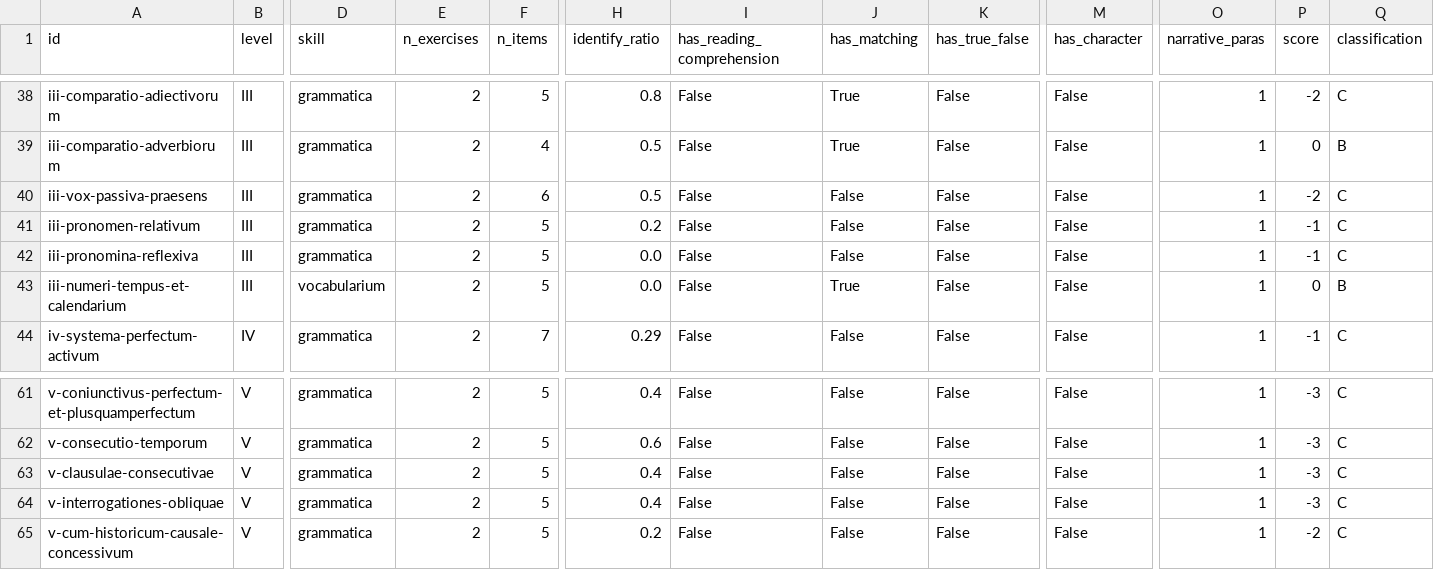
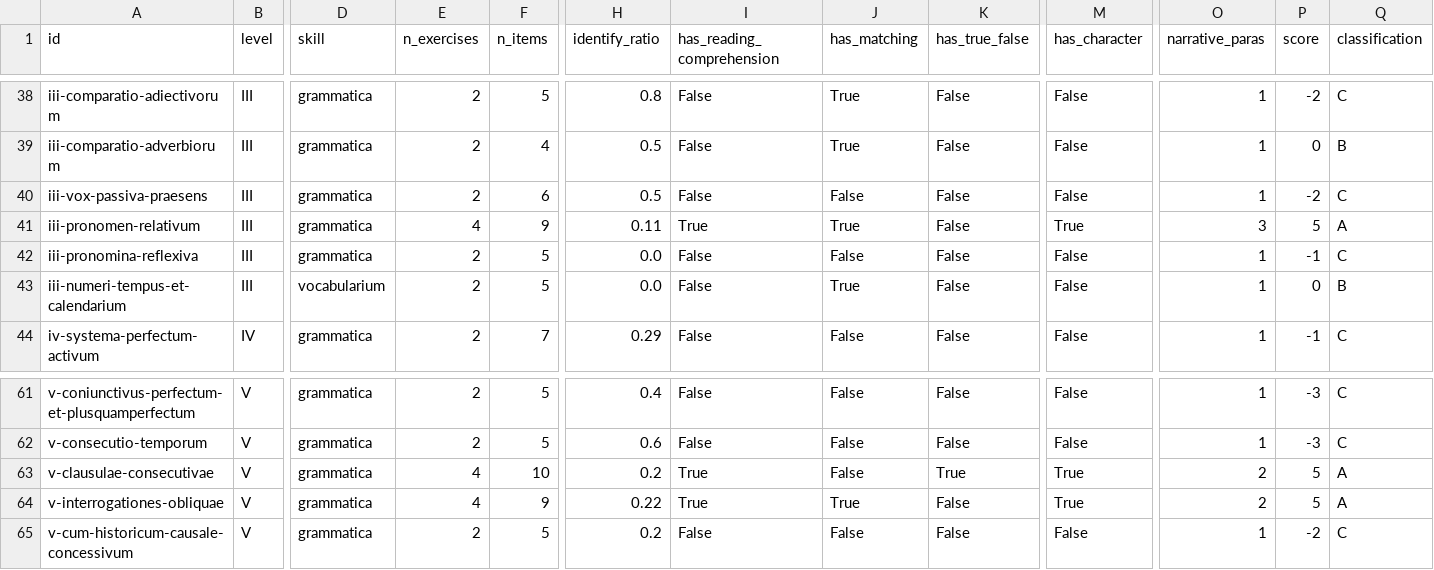
Before and after one commit to renangrossi/lectioneslatinae, a CSV file: docs/natural-method-audit.csv, drawn as a sheet; only a part is shown, gaps mark what is left out; the diff covers the shown part only; the diff names each change by its address in the sheet, - before the commit and + after, or states it on an @@ line.

```diff
--- a/docs/natural-method-audit.csv
+++ b/docs/natural-method-audit.csv
-E41 (n_exercises): 2
+E41 (n_exercises): 4
-F41 (n_items): 5
+F41 (n_items): 9
-H41 (identify_ratio): 0.2
+H41 (identify_ratio): 0.11
-I41 (has_reading_comprehension): False
+I41 (has_reading_comprehension): True
-J41 (has_matching): False
+J41 (has_matching): True
-M41 (has_character): False
+M41 (has_character): True
-O41 (narrative_paras): 1
+O41 (narrative_paras): 3
-P41 (score): -1
+P41 (score): 5
-Q41 (classification): C
+Q41 (classification): A
-E63:E64 (n_exercises): 2
+E63:E64 (n_exercises): 4
-F63 (n_items): 5
+F63 (n_items): 10
-H63 (identify_ratio): 0.4
+H63 (identify_ratio): 0.2
-I63:I64 (has_reading_comprehension): False
+I63:I64 (has_reading_comprehension): True
-K63 (has_true_false): False
+K63 (has_true_false): True
-M63:M64 (has_character): False
+M63:M64 (has_character): True
-O63:O64 (narrative_paras): 1
+O63:O64 (narrative_paras): 2
-P63:P64 (score): -3
+P63:P64 (score): 5
-Q63:Q64 (classification): C
+Q63:Q64 (classification): A
-F64 (n_items): 5
+F64 (n_items): 9
-H64 (identify_ratio): 0.4
+H64 (identify_ratio): 0.22
-J64 (has_matching): False
+J64 (has_matching): True
```
Also changed, not shown: 36 edited cells elsewhere in this file, 1 other file.
